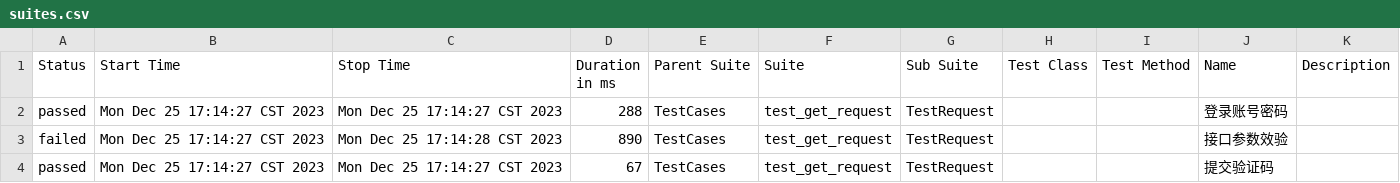
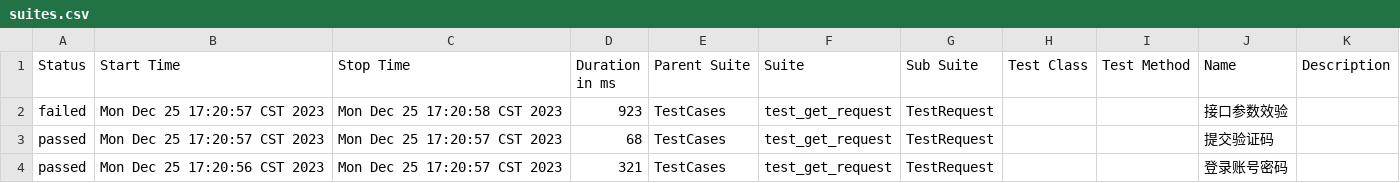
Before and after one commit to 694578908/socializeTest, a CSV file: reports/allure-report/data/suites.csv, drawn as a sheet.

```diff
--- a/reports/allure-report/data/suites.csv
+++ b/reports/allure-report/data/suites.csv
@@ -1,4 +1,4 @@
 "Status","Start Time","Stop Time","Duration in ms","Parent Suite","Suite","Sub Suite","Test Class","Test Method","Name","Description"
-"passed","Mon Dec 25 17:14:27 CST 2023","Mon Dec 25 17:14:27 CST 2023","288","TestCases","test_get_request","TestRequest","","","登录账号密码",""
-"failed","Mon Dec 25 17:14:27 CST 2023","Mon Dec 25 17:14:28 CST 2023","890","TestCases","test_get_request","TestRequest","","","接口参数效验",""
-"passed","Mon Dec 25 17:14:27 CST 2023","Mon Dec 25 17:14:27 CST 2023","67","TestCases","test_get_request","TestRequest","","","提交验证码",""
+"failed","Mon Dec 25 17:20:57 CST 2023","Mon Dec 25 17:20:58 CST 2023","923","TestCases","test_get_request","TestRequest","","","接口参数效验",""
+"passed","Mon Dec 25 17:20:57 CST 2023","Mon Dec 25 17:20:57 CST 2023","68","TestCases","test_get_request","TestRequest","","","提交验证码",""
+"passed","Mon Dec 25 17:20:56 CST 2023","Mon Dec 25 17:20:57 CST 2023","321","TestCases","test_get_request","TestRequest","","","登录账号密码",""
```
Also changed, not shown: 19 other files.
